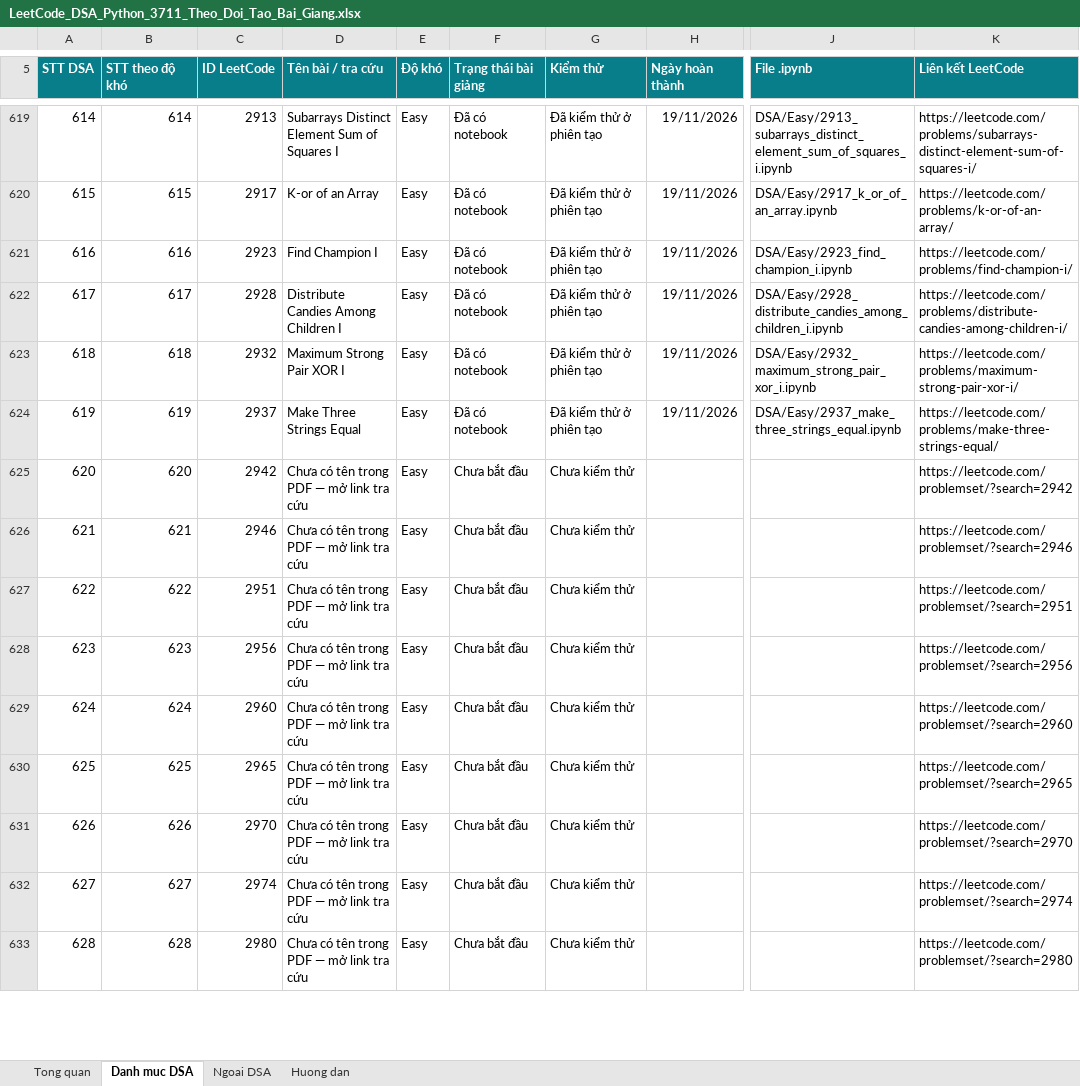
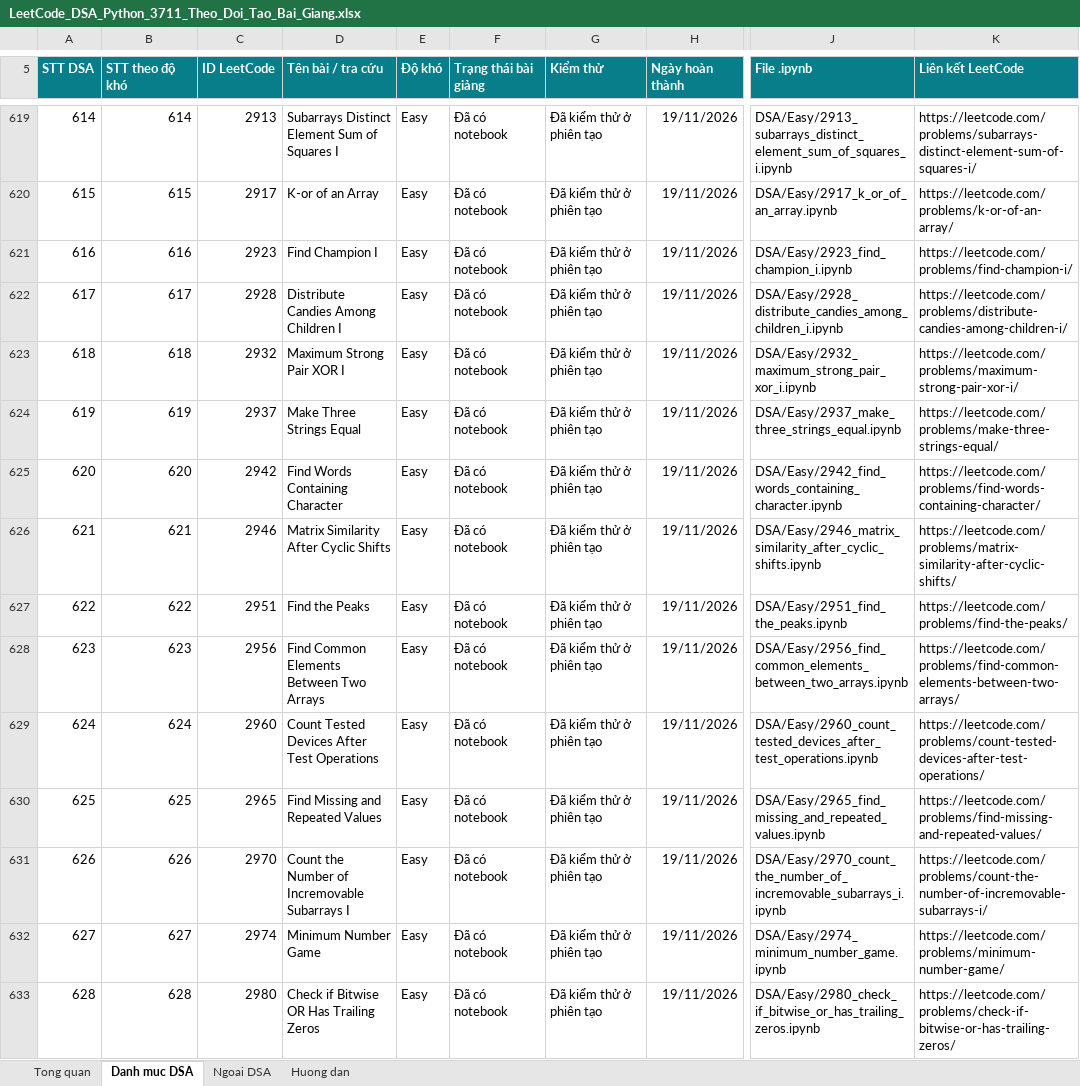
Before and after one commit to lhaochen118-ship-it/LeetCode, an Excel workbook: LeetCode_DSA_Python_3711_Theo_Doi_Tao_Bai_Giang.xlsx, sheet Danh muc DSA, drawn as a sheet; only a part is shown, gaps mark what is left out; values as stored, in another font and other column widths than the file's, no borders; conditional formats and table styles not drawn; the diff covers the shown part only; the diff names each change by its address in the sheet, - before the commit and + after, or states it on an @@ line.

```diff
--- a/LeetCode_DSA_Python_3711_Theo_Doi_Tao_Bai_Giang.xlsx (sheet Danh muc DSA)
+++ b/LeetCode_DSA_Python_3711_Theo_Doi_Tao_Bai_Giang.xlsx (sheet Danh muc DSA)
-D625 (Tên bài / tra cứu): Chưa có tên trong PDF — mở link tra cứu
+D625 (Tên bài / tra cứu): Find Words Containing Character
-F625:F633 (Trạng thái bài giảng): Chưa bắt đầu
+F625:F633 (Trạng thái bài giảng): Đã có notebook
-G625:G633 (Kiểm thử): Chưa kiểm thử
+G625:G633 (Kiểm thử): Đã kiểm thử ở phiên tạo
-H625:H633 (Ngày hoàn thành): (empty)
+H625:H633 (Ngày hoàn thành): 19/11/2026
-J625 (File .ipynb): (empty)
+J625 (File .ipynb): DSA/Easy/2942_find_words_containing_character.ipynb
-K625 (Liên kết LeetCode): https://leetcode.com/problemset/?search=2942
+K625 (Liên kết LeetCode): https://leetcode.com/problems/find-words-containing-character/
-D626 (Tên bài / tra cứu): Chưa có tên trong PDF — mở link tra cứu
+D626 (Tên bài / tra cứu): Matrix Similarity After Cyclic Shifts
-J626 (File .ipynb): (empty)
+J626 (File .ipynb): DSA/Easy/2946_matrix_similarity_after_cyclic_shifts.ipynb
-K626 (Liên kết LeetCode): https://leetcode.com/problemset/?search=2946
+K626 (Liên kết LeetCode): https://leetcode.com/problems/matrix-similarity-after-cyclic-shifts/
-D627 (Tên bài / tra cứu): Chưa có tên trong PDF — mở link tra cứu
+D627 (Tên bài / tra cứu): Find the Peaks
-J627 (File .ipynb): (empty)
+J627 (File .ipynb): DSA/Easy/2951_find_the_peaks.ipynb
-K627 (Liên kết LeetCode): https://leetcode.com/problemset/?search=2951
+K627 (Liên kết LeetCode): https://leetcode.com/problems/find-the-peaks/
-D628 (Tên bài / tra cứu): Chưa có tên trong PDF — mở link tra cứu
+D628 (Tên bài / tra cứu): Find Common Elements Between Two Arrays
-J628 (File .ipynb): (empty)
+J628 (File .ipynb): DSA/Easy/2956_find_common_elements_between_two_arrays.ipynb
-K628 (Liên kết LeetCode): https://leetcode.com/problemset/?search=2956
+K628 (Liên kết LeetCode): https://leetcode.com/problems/find-common-elements-between-two-arrays/
-D629 (Tên bài / tra cứu): Chưa có tên trong PDF — mở link tra cứu
+D629 (Tên bài / tra cứu): Count Tested Devices After Test Operations
-J629 (File .ipynb): (empty)
+J629 (File .ipynb): DSA/Easy/2960_count_tested_devices_after_test_operations.ipynb
-K629 (Liên kết LeetCode): https://leetcode.com/problemset/?search=2960
+K629 (Liên kết LeetCode): https://leetcode.com/problems/count-tested-devices-after-test-operations/
-D630 (Tên bài / tra cứu): Chưa có tên trong PDF — mở link tra cứu
+D630 (Tên bài / tra cứu): Find Missing and Repeated Values
-J630 (File .ipynb): (empty)
+J630 (File .ipynb): DSA/Easy/2965_find_missing_and_repeated_values.ipynb
-K630 (Liên kết LeetCode): https://leetcode.com/problemset/?search=2965
+K630 (Liên kết LeetCode): https://leetcode.com/problems/find-missing-and-repeated-values/
-D631 (Tên bài / tra cứu): Chưa có tên trong PDF — mở link tra cứu
+D631 (Tên bài / tra cứu): Count the Number of Incremovable Subarrays I
-J631 (File .ipynb): (empty)
+J631 (File .ipynb): DSA/Easy/2970_count_the_number_of_incremovable_subarrays_i.ipynb
-K631 (Liên kết LeetCode): https://leetcode.com/problemset/?search=2970
+K631 (Liên kết LeetCode): https://leetcode.com/problems/count-the-number-of-incremovable-subarrays-i/
-D632 (Tên bài / tra cứu): Chưa có tên trong PDF — mở link tra cứu
+D632 (Tên bài / tra cứu): Minimum Number Game
-J632 (File .ipynb): (empty)
+J632 (File .ipynb): DSA/Easy/2974_minimum_number_game.ipynb
-K632 (Liên kết LeetCode): https://leetcode.com/problemset/?search=2974
+K632 (Liên kết LeetCode): https://leetcode.com/problems/minimum-number-game/
-D633 (Tên bài / tra cứu): Chưa có tên trong PDF — mở link tra cứu
+D633 (Tên bài / tra cứu): Check if Bitwise OR Has Trailing Zeros
-J633 (File .ipynb): (empty)
+J633 (File .ipynb): DSA/Easy/2980_check_if_bitwise_or_has_trailing_zeros.ipynb
-K633 (Liên kết LeetCode): https://leetcode.com/problemset/?search=2980
+K633 (Liên kết LeetCode): https://leetcode.com/problems/check-if-bitwise-or-has-trailing-zeros/
```
Also changed, not shown: 66 edited cells elsewhere in this sheet, 2 other files.
